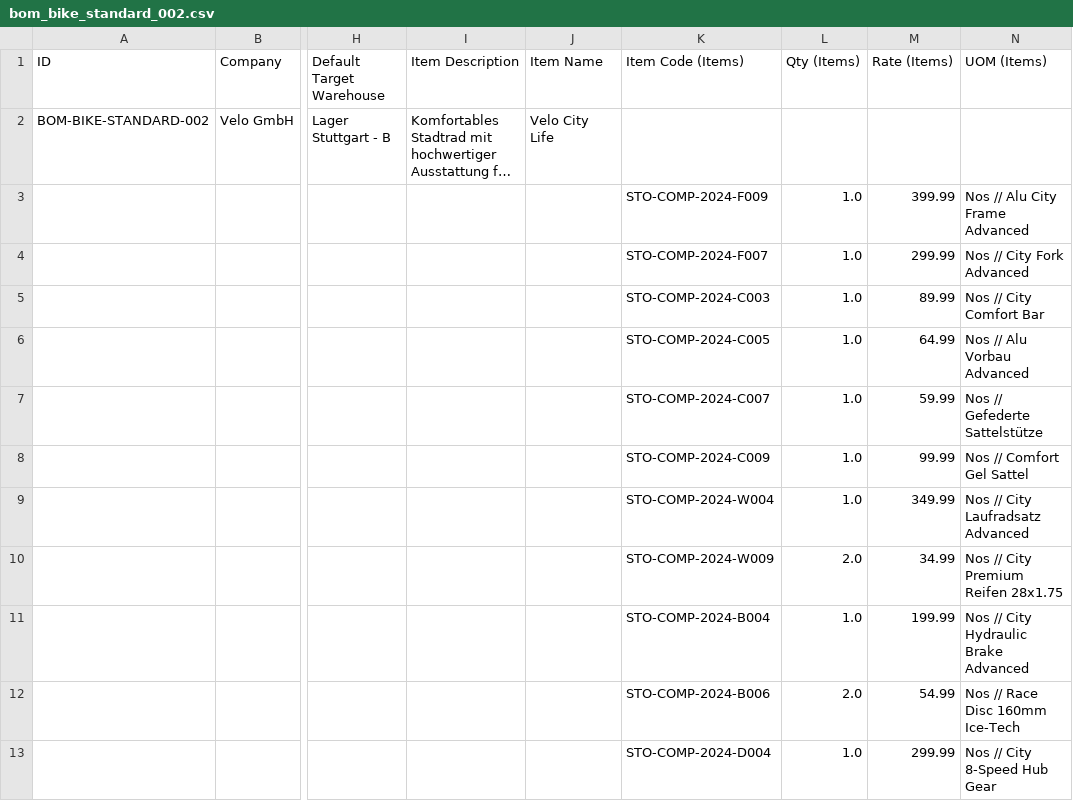
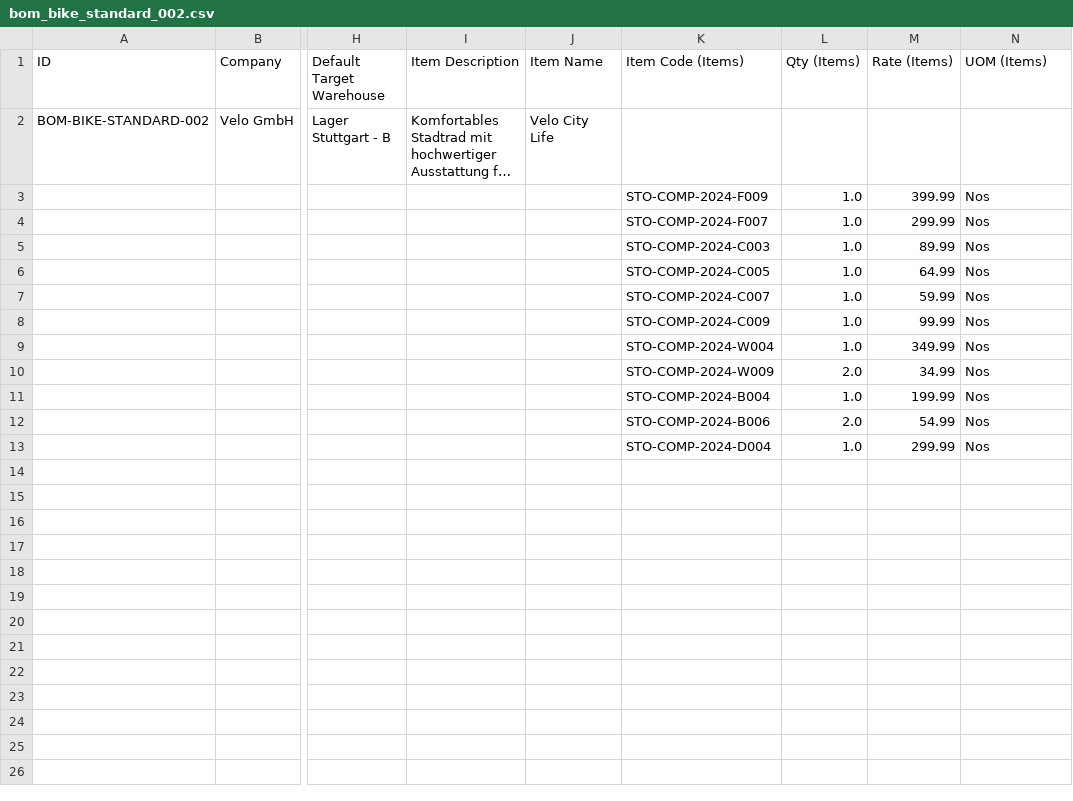
Before and after one commit to nikolajIvanov/erpnext-datenerstellung, a CSV file: data/master/manufacturing/bom_bike_standard_002.csv, drawn as a sheet; only a part is shown, gaps mark what is left out; long unchanged cells end in …; the diff names each change by its address in the sheet, - before the commit and + after, or states it on an @@ line.

```diff
--- a/data/master/manufacturing/bom_bike_standard_002.csv
+++ b/data/master/manufacturing/bom_bike_standard_002.csv
-N3 (UOM (Items)): Nos // Alu City Frame Advanced
+N3 (UOM (Items)): Nos
-N4 (UOM (Items)): Nos // City Fork Advanced
+N4 (UOM (Items)): Nos
-N5 (UOM (Items)): Nos // City Comfort Bar
+N5 (UOM (Items)): Nos
-N6 (UOM (Items)): Nos // Alu Vorbau Advanced
+N6 (UOM (Items)): Nos
-N7 (UOM (Items)): Nos // Gefederte Sattelstütze
+N7 (UOM (Items)): Nos
-N8 (UOM (Items)): Nos // Comfort Gel Sattel
+N8 (UOM (Items)): Nos
-N9 (UOM (Items)): Nos // City Laufradsatz Advanced
+N9 (UOM (Items)): Nos
-N10 (UOM (Items)): Nos // City Premium Reifen 28x1.75
+N10 (UOM (Items)): Nos
-N11 (UOM (Items)): Nos // City Hydraulic Brake Advanced
+N11 (UOM (Items)): Nos
-N12 (UOM (Items)): Nos // Race Disc 160mm Ice-Tech
+N12 (UOM (Items)): Nos
-N13 (UOM (Items)): Nos // City 8-Speed Hub Gear
+N13 (UOM (Items)): Nos
```
Also changed, not shown: data/master/manufacturing/bom_bike_premium_001.csv, data/master/manufacturing/bom_bike_premium_002.csv, 8 other files.
